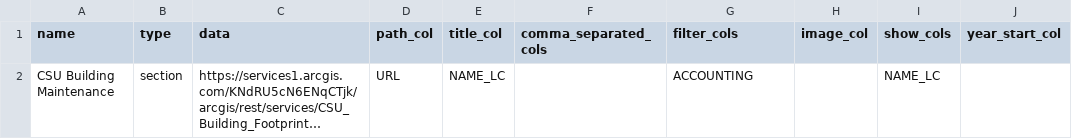
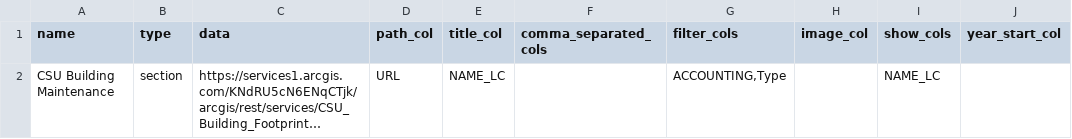
Before and after one commit to kevinworthington/building_maintenance---old, a CSV file: app.csv, drawn as a sheet; only a part is shown; long unchanged cells end in …; the diff names each change by its address in the sheet, - before the commit and + after, or states it on an @@ line.

```diff
--- a/app.csv
+++ b/app.csv
-G2 (filter_cols): ACCOUNTING
+G2 (filter_cols): ACCOUNTING,Type
```
Also changed, not shown: 7 other files.
